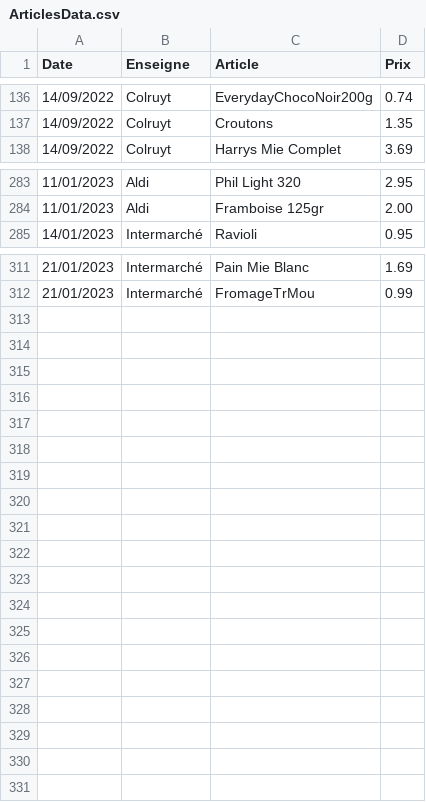
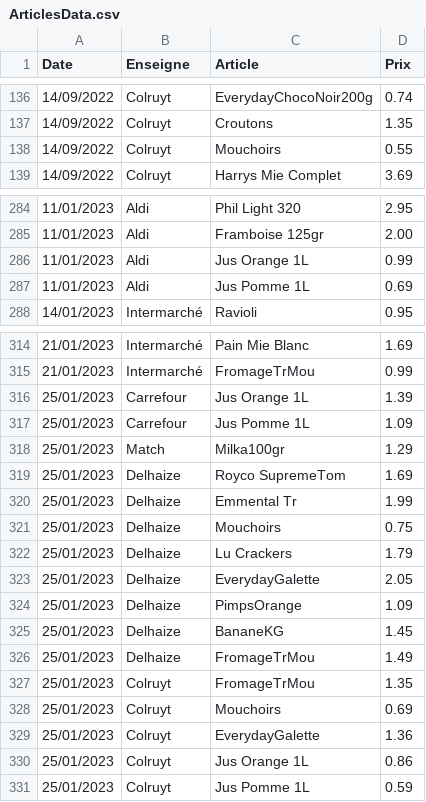
Before and after one commit to TuxStory/ComPrix, a CSV file: ArticlesData.csv, drawn as a sheet; only a part is shown, gaps mark what is left out; the diff names each change by its address in the sheet, - before the commit and + after, or states it on an @@ line.

```diff
--- a/ArticlesData.csv
+++ b/ArticlesData.csv
+row 138: 14/09/2022 | Colruyt | Mouchoirs | 0.55
+row 286: 11/01/2023 | Aldi | Jus Orange 1L | 0.99
+row 287: 11/01/2023 | Aldi | Jus Pomme 1L | 0.69
+row 316: 25/01/2023 | Carrefour | Jus Orange 1L | 1.39
+row 317: 25/01/2023 | Carrefour | Jus Pomme 1L | 1.09
+row 318: 25/01/2023 | Match | Milka100gr | 1.29
+row 319: 25/01/2023 | Delhaize | Royco SupremeTom | 1.69
+row 320: 25/01/2023 | Delhaize | Emmental Tr | 1.99
+row 321: 25/01/2023 | Delhaize | Mouchoirs | 0.75
+row 322: 25/01/2023 | Delhaize | Lu Crackers | 1.79
+row 323: 25/01/2023 | Delhaize | EverydayGalette | 2.05
+row 324: 25/01/2023 | Delhaize | PimpsOrange | 1.09
+row 325: 25/01/2023 | Delhaize | BananeKG | 1.45
+row 326: 25/01/2023 | Delhaize | FromageTrMou | 1.49
+row 327: 25/01/2023 | Colruyt | FromageTrMou | 1.35
+row 328: 25/01/2023 | Colruyt | Mouchoirs | 0.69
+row 329: 25/01/2023 | Colruyt | EverydayGalette | 1.36
+row 330: 25/01/2023 | Colruyt | Jus Orange 1L | 0.86
+row 331: 25/01/2023 | Colruyt | Jus Pomme 1L | 0.59
```
Also changed, not shown: 2 other files.
